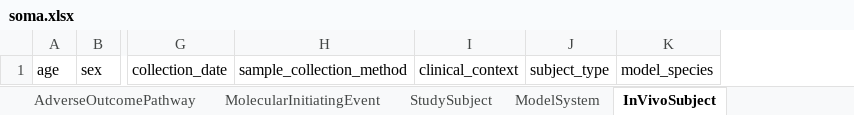
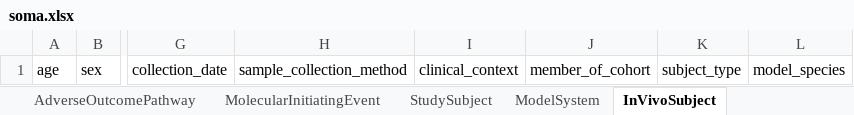
Before and after one commit to EHS-Data-Standards/soma, an Excel workbook: artifacts/soma.xlsx, sheet InVivoSubject, drawn as a sheet; only a part is shown, gaps mark what is left out; values as stored, in another font and other column widths than the file's, no borders; the diff names each change by its address in the sheet, - before the commit and + after, or states it on an @@ line.

```diff
--- a/artifacts/soma.xlsx (sheet InVivoSubject)
+++ b/artifacts/soma.xlsx (sheet InVivoSubject)
+column J, row 1: member_of_cohort
```
Also changed, not shown: 54 other files.
